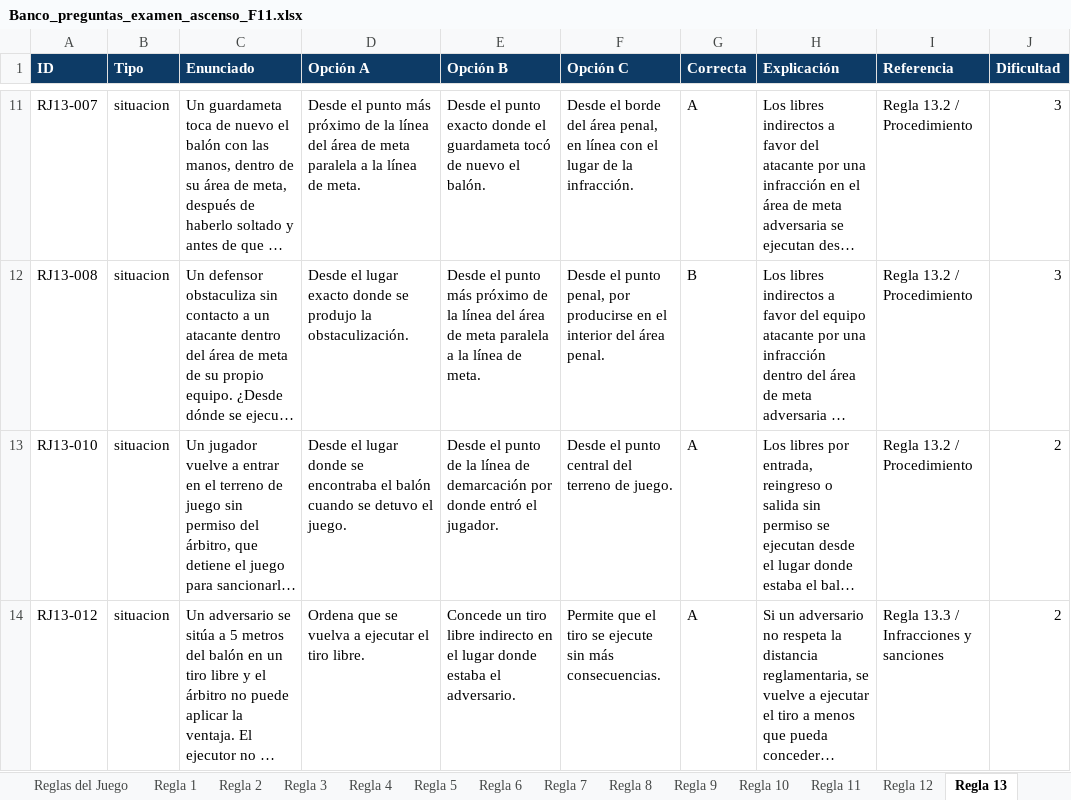
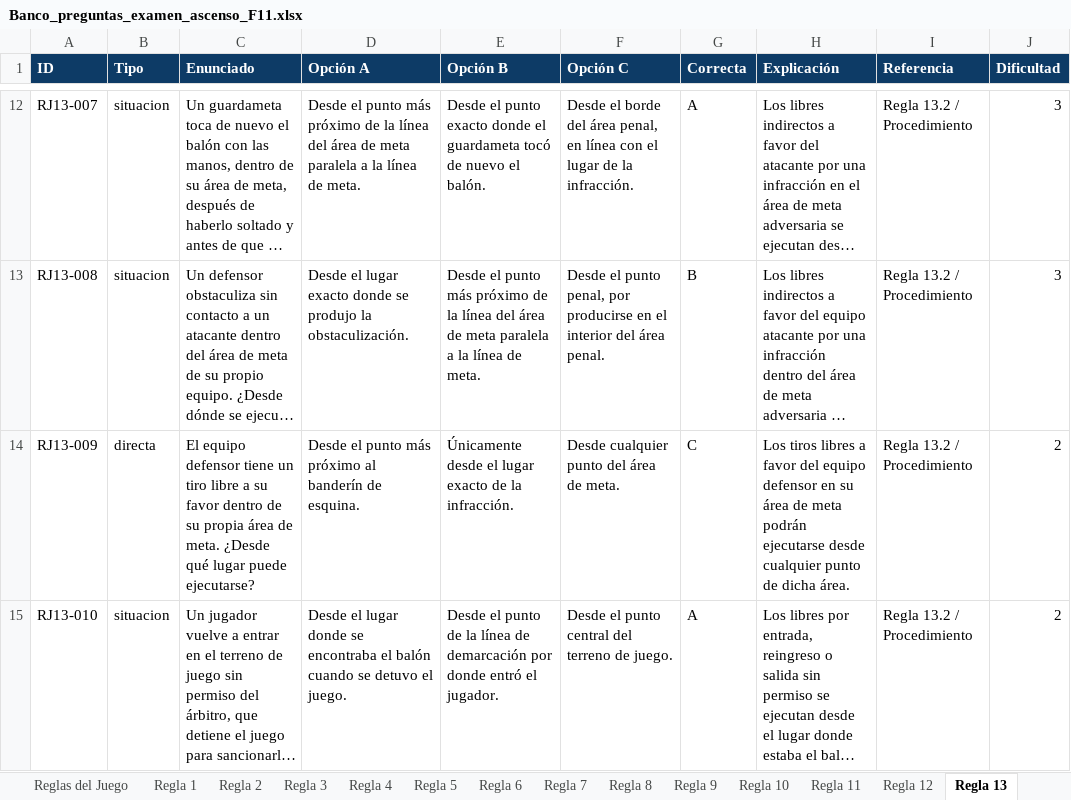
Before and after one commit to ivanmc28/examen-f11, an Excel workbook: Banco_preguntas_examen_ascenso_F11.xlsx, sheet Regla 13, drawn as a sheet; only a part is shown, gaps mark what is left out; the shorter side is filled out with more unchanged rows; long unchanged cells end in …; values as stored, in another font and other column widths than the file's, no borders; the diff covers the shown part only; the diff names each change by its address in the sheet, - before the commit and + after, or states it on an @@ line.

```diff
--- a/Banco_preguntas_examen_ascenso_F11.xlsx (sheet Regla 13)
+++ b/Banco_preguntas_examen_ascenso_F11.xlsx (sheet Regla 13)
+row 14: RJ13-009 | directa | El equipo defensor tiene un tiro libre a su favor dentro de su propia área de meta. ¿Desde qué lugar puede ejecutarse? | Desde el punto más próximo al banderín de esquina. | Únicamente desde el lugar exacto de la infracción. | Desde cualquier punto del área de meta. | C | Los tiros libres a favor del equipo defensor en su área de meta podrán ejecutarse desde cualquier punto de dicha área. | Regla 13.2 / Procedimiento | 2
```
Also changed, not shown: 8 added rows elsewhere in this sheet, sheet Banco de preguntas, sheet Regla 12, sheet Regla 14, sheet Regla 17, sheet Regla 5, sheet Regla 15, 13 more sheets, 1 other file.
